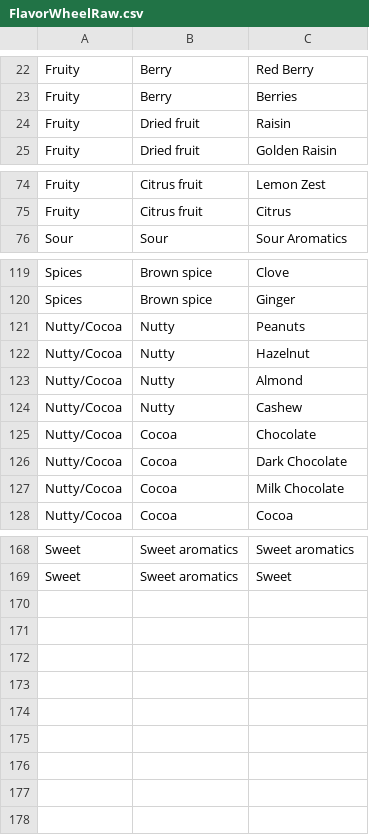
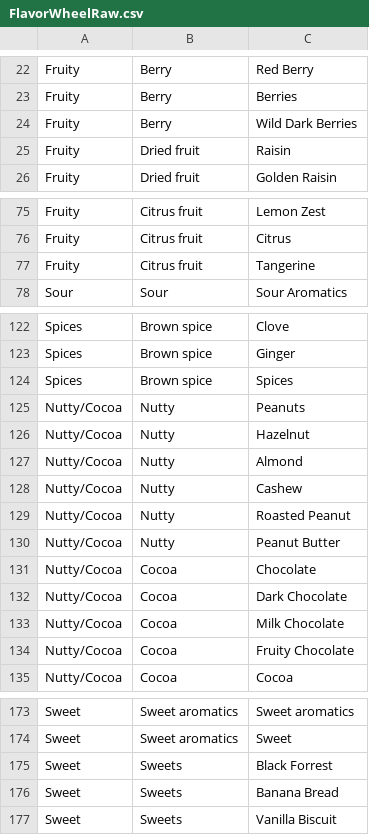
Before and after one commit to afrians19/coffee-app, a CSV file: FlavorWheelRaw.csv, drawn as a sheet; only a part is shown, gaps mark what is left out; the diff covers the shown part only; the diff names each change by its address in the sheet, - before the commit and + after, or states it on an @@ line.

```diff
--- a/FlavorWheelRaw.csv
+++ b/FlavorWheelRaw.csv
+row 24: Fruity | Berry | Wild Dark Berries
+row 77: Fruity | Citrus fruit | Tangerine
+row 124: Spices | Brown spice | Spices
+row 129: Nutty/Cocoa | Nutty | Roasted Peanut
+row 130: Nutty/Cocoa | Nutty | Peanut Butter
+row 134: Nutty/Cocoa | Cocoa | Fruity Chocolate
+row 175: Sweet | Sweets | Black Forrest
+row 176: Sweet | Sweets | Banana Bread
+row 177: Sweet | Sweets | Vanilla Biscuit
```
Also changed, not shown: 1 added row and 2 removed rows elsewhere in this file, 1 other file.
